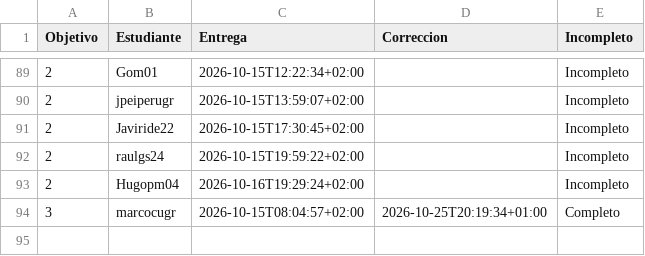
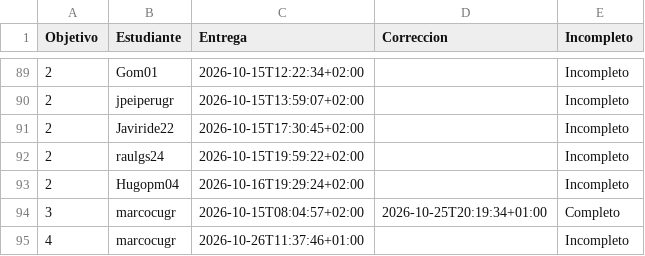
Before and after one commit to JJ/IV-, a CSV file: data/fechas-entrega.csv, drawn as a sheet; only a part is shown, gaps mark what is left out; the diff names each change by its address in the sheet, - before the commit and + after, or states it on an @@ line.

```diff
--- a/data/fechas-entrega.csv
+++ b/data/fechas-entrega.csv
+row 95: 4 | marcocugr | 2026-10-26T11:37:46+01:00 |  | Incompleto
```
Also changed, not shown: 1 other file.
